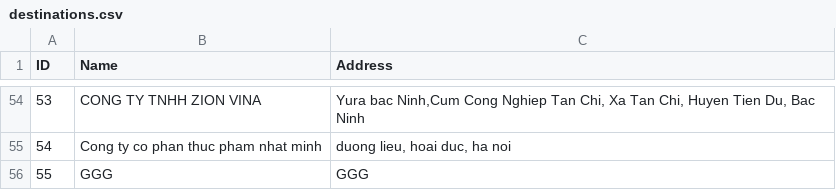
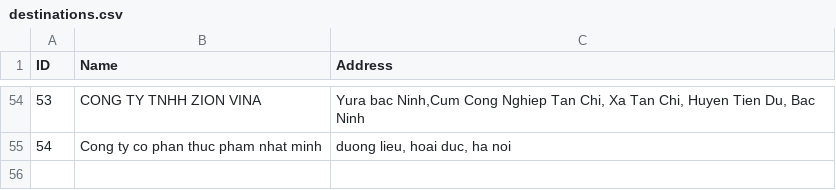
Before and after one commit to sontungkieu/Project-70m, a CSV file: data/destinations.csv, drawn as a sheet; only a part is shown, gaps mark what is left out; the diff names each change by its address in the sheet, - before the commit and + after, or states it on an @@ line.

```diff
--- a/data/destinations.csv
+++ b/data/destinations.csv
-row 56: 55 | GGG | GGG
```
Also changed, not shown: data/accummulated_distance.csv, 9 other files.
